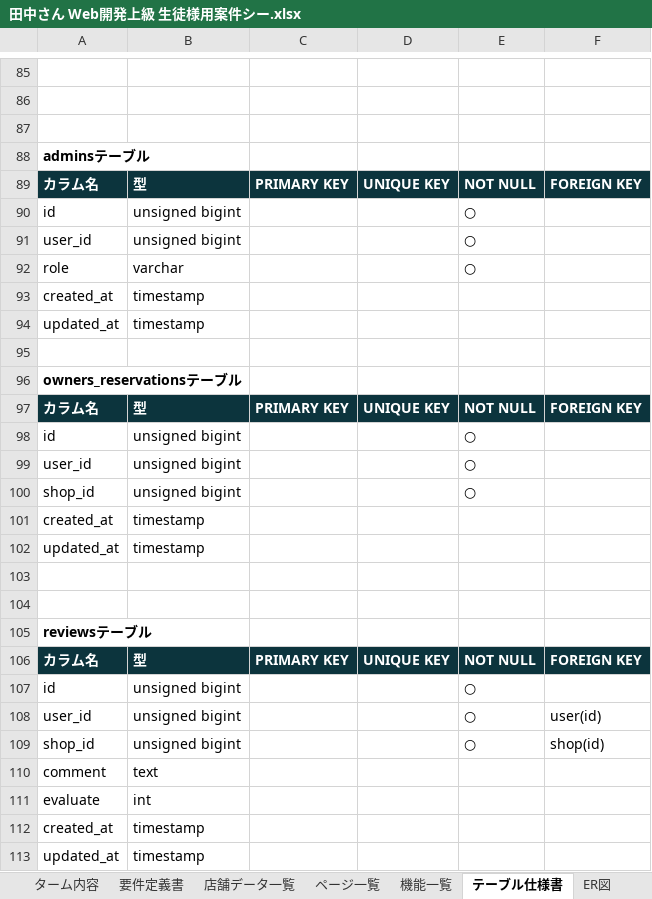
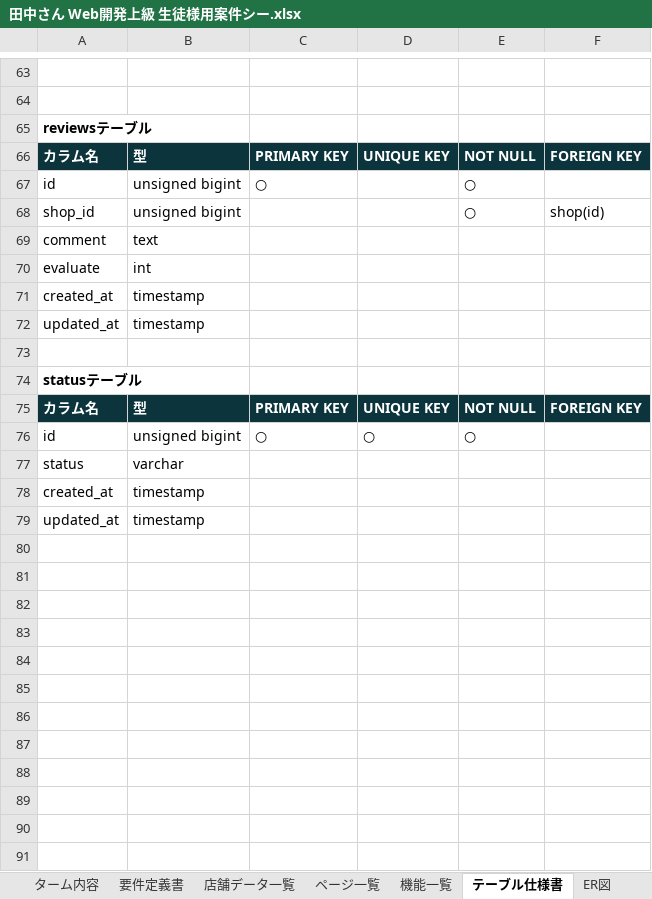
Before and after one commit to EpilonPhoenix/Rese, an Excel workbook: Req/田中さん Web開発上級 生徒様用案件シー.xlsx, sheet テーブル仕様書, drawn as a sheet; only a part is shown, gaps mark what is left out; values as stored, in another font and other column widths than the file's, no borders; removed rows and columns are numbered as before the commit, all else as after; the diff covers the shown part only; the diff names each change by its address in the sheet, - before the commit and + after, or states it on an @@ line.

```diff
--- a/Req/田中さん Web開発上級 生徒様用案件シー.xlsx (sheet テーブル仕様書)
+++ b/Req/田中さん Web開発上級 生徒様用案件シー.xlsx (sheet テーブル仕様書)
-row 87: (empty)
-A65: adminsテーブル
+A65: reviewsテーブル
-C67: (empty)
+C67: ○
-A68: user_id
+A68: shop_id
-F68: (empty)
+F68: shop(id)
@@ row 92 moved to row 16: role @@
@@ row 110 moved to row 69: comment @@
@@ row 111 moved to row 70: evaluate @@
-A74: owners_reservationsテーブル
+A74: statusテーブル
-C76: (empty)
+C76: ○
-D76: (empty)
+D76: ○
-row 99: user_id | unsigned bigint |  |  | ○
-row 100: shop_id | unsigned bigint |  |  | ○
-row 101: created_at | timestamp
-row 102: updated_at | timestamp
-row 77: (empty)
+row 77: status | varchar
-row 104: (empty)
-row 105: reviewsテーブル
-row 106: カラム名 | 型 | PRIMARY KEY | UNIQUE KEY | NOT NULL | FOREIGN KEY
-row 107: id | unsigned bigint |  |  | ○
-row 108: user_id | unsigned bigint |  |  | ○ | user(id)
-row 109: shop_id | unsigned bigint |  |  | ○ | shop(id)
```
Also changed, not shown: 8 added rows, 31 removed rows, 1 moved row and 15 edited cells elsewhere in this sheet, charts or pictures, 10 other files.
